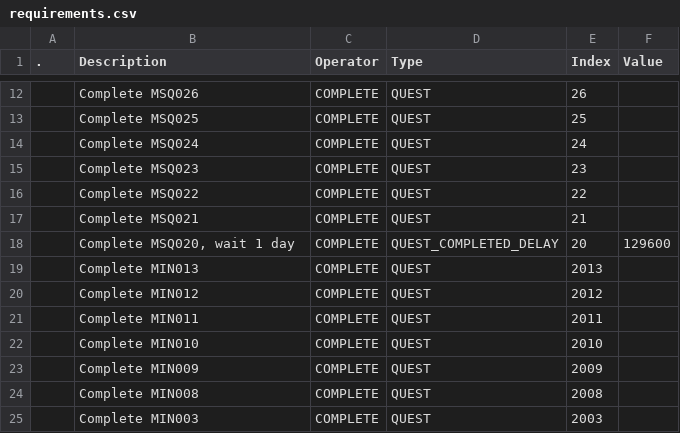
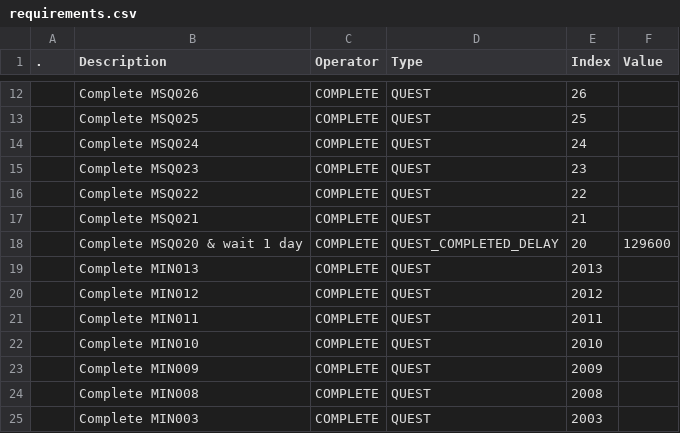
Before and after one commit to kanyaveral/kamigotchi, a CSV file: packages/contracts/deployment/world/data/quests/requirements.csv, drawn as a sheet; only a part is shown, gaps mark what is left out.

```diff
--- a/packages/contracts/deployment/world/data/quests/requirements.csv
+++ b/packages/contracts/deployment/world/data/quests/requirements.csv
@@ -17,3 +17,3 @@
 ,Complete MSQ021,COMPLETE,QUEST,21,
-,"Complete MSQ020, wait 1 day",COMPLETE,QUEST_COMPLETED_DELAY,20,129600
+,"Complete MSQ020 & wait 1 day",COMPLETE,QUEST_COMPLETED_DELAY,20,129600
 ,Complete MIN013,COMPLETE,QUEST,2013,
```
Also changed, not shown: packages/contracts/deployment/world/data/quests/objectives.csv, 3 other files.
